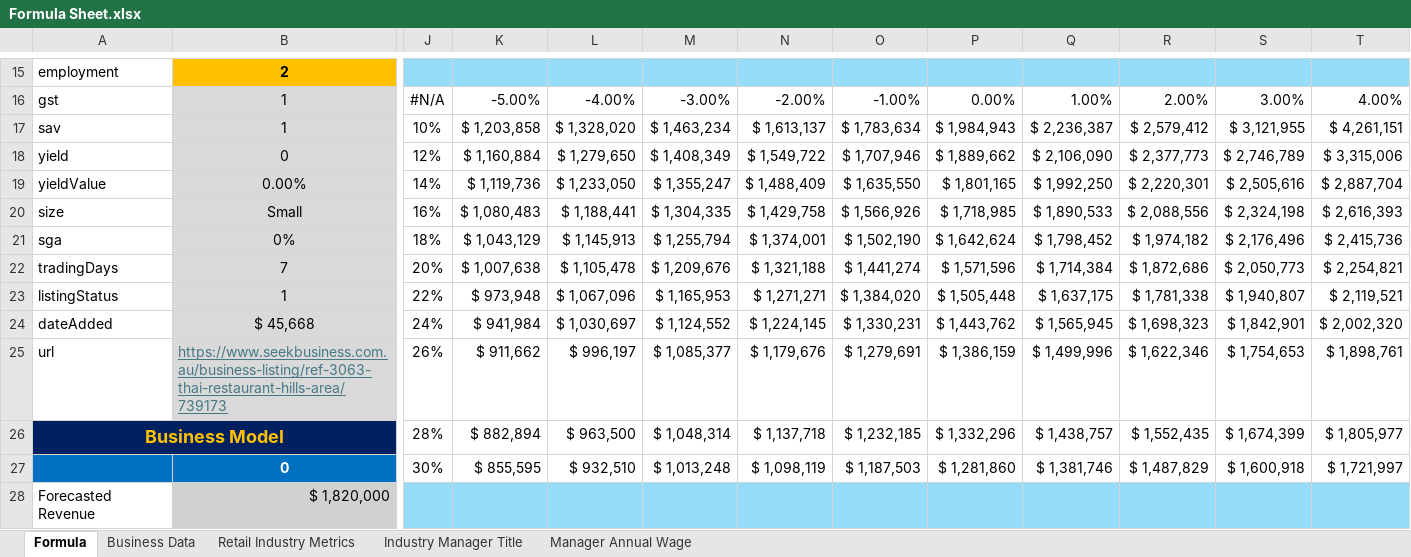
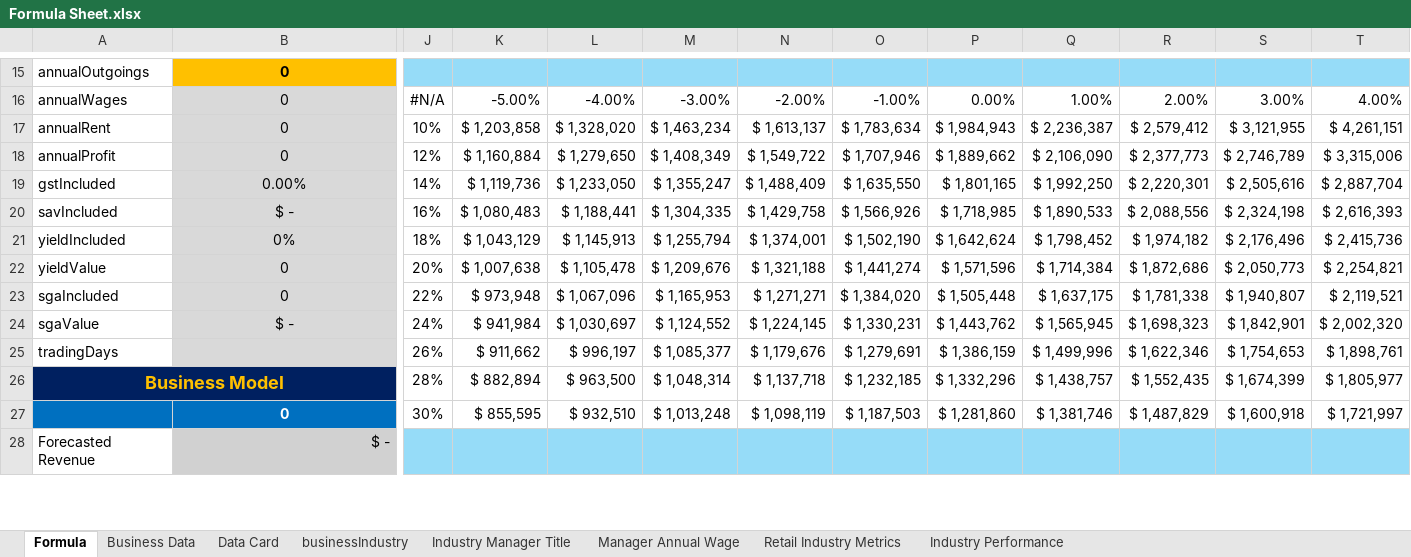
Before and after one commit to RonnyPNguyen/AnalyticsInsightMatters, an Excel workbook: engine/Formula Sheet.xlsx, sheet Formula, drawn as a sheet; only a part is shown, gaps mark what is left out; values as stored, in another font and other column widths than the file's, no borders; conditional formats not drawn; the diff covers the shown part only; the diff names each change by its address in the sheet, - before the commit and + after, or states it on an @@ line.

```diff
--- a/engine/Formula Sheet.xlsx (sheet Formula)
+++ b/engine/Formula Sheet.xlsx (sheet Formula)
+sheet tab: Data Card
+sheet tab: businessIndustry
+sheet tab: Industry Performance
@@ sheet tab order changed: Formula | Business Data | Data Card | businessIndustry | Industry Manager Title | Manager Annual Wage | Retail Industry Metrics | Industry Performance @@
-A15: employment
+A15: annualOutgoings
-B15: 2
+B15: 0
-J15:T15 fill: #96DCF8
+J15:T15 fill: none
-A16: gst
+A16: annualWages
-B16:B17: 1
+B16:B17: 0
-A17: sav
+A17: annualRent
-A18: yield
+A18: annualProfit
-A19: yieldValue
+A19: gstIncluded
-A20: size
+A20: savIncluded
-B20: Small
+B20: $ -
-A21: sga
+A21: yieldIncluded
-A22: tradingDays
+A22: yieldValue
-B22: 7
+B22: 0
-A23: listingStatus
+A23: sgaIncluded
-B23: 1
+B23: 0
-A24: dateAdded
+A24: sgaValue
-B24: $ 45,668
+B24: $ -
-A25: url
+A25: tradingDays
-B25: https://www.seekbusiness.com.au/business-listing/ref-3063-thai-restaurant-hills-area/739173
+B25: (empty)
-B28: $ 1,820,000
+B28: $ -
-J28:T28 fill: #96DCF8
+J28:T28 fill: none
```
Also changed, not shown: 2 added rows, 2 removed rows, 216 edited cells and cell formats elsewhere in this sheet, sheet Retail Industry Metrics, sheet Business Data, formulas that keep their value, 23 other files.
